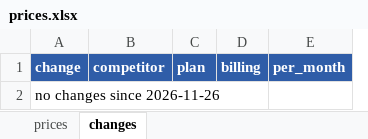
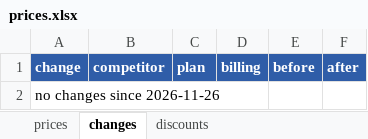
Before and after one commit to icarocavalari/competitor-pricing-agent, an Excel workbook: results/2026-11-27/prices.xlsx, sheet changes, drawn as a sheet; values as stored, in another font and other column widths than the file's, no borders; removed rows and columns are numbered as before the commit, all else as after; the diff names each change by its address in the sheet, - before the commit and + after, or states it on an @@ line.

```diff
--- a/results/2026-11-27/prices.xlsx (sheet changes)
+++ b/results/2026-11-27/prices.xlsx (sheet changes)
+sheet tab: discounts
-column E, row 1: per_month
+column E, row 1: before
+column F, row 1: after
```
Also changed, not shown: sheet prices, 14 other files.
